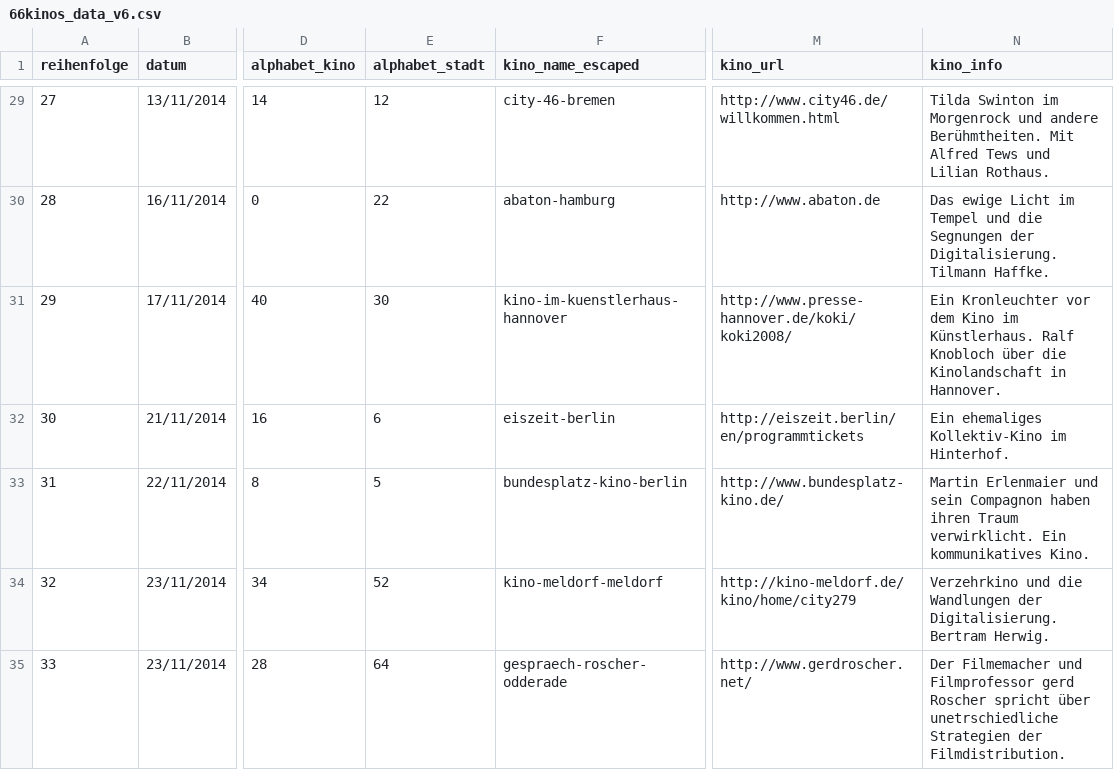
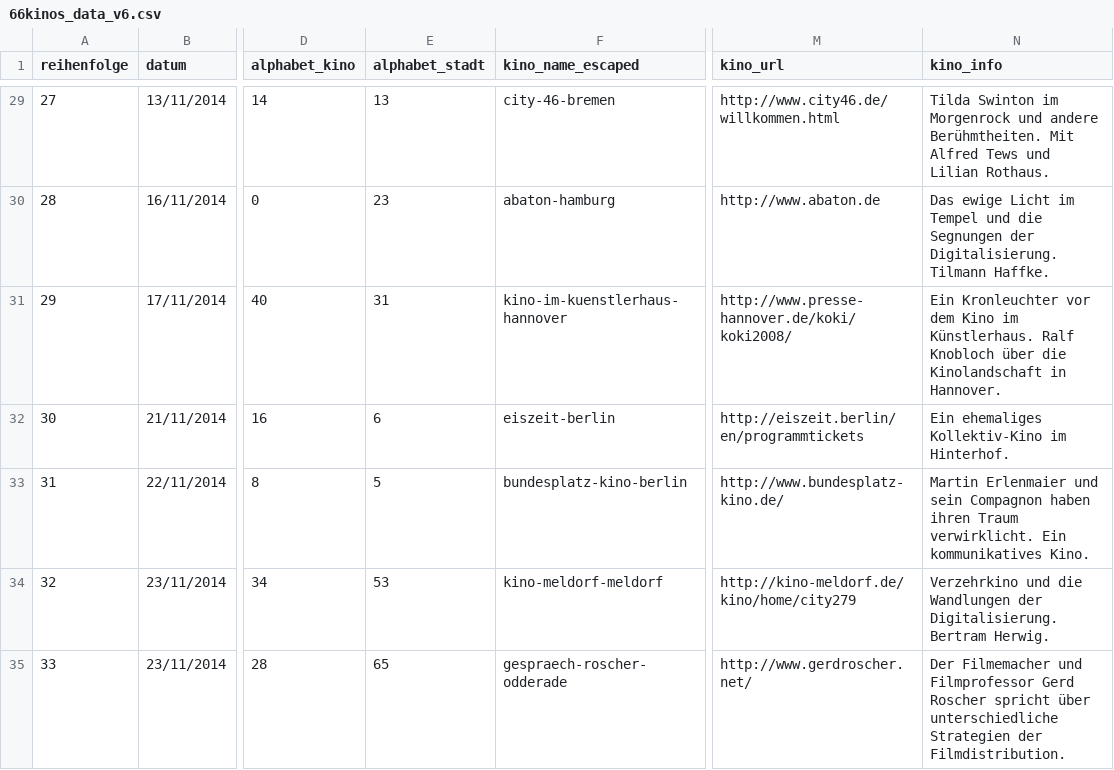
Before and after one commit to larsvers/66kinos, a CSV file: data/66kinos_data_v6.csv, drawn as a sheet; only a part is shown, gaps mark what is left out; the diff covers the shown part only; the diff names each change by its address in the sheet, - before the commit and + after, or states it on an @@ line.

```diff
--- a/data/66kinos_data_v6.csv
+++ b/data/66kinos_data_v6.csv
-E29 (alphabet_stadt): 12
+E29 (alphabet_stadt): 13
-E30 (alphabet_stadt): 22
+E30 (alphabet_stadt): 23
-E31 (alphabet_stadt): 30
+E31 (alphabet_stadt): 31
-E34 (alphabet_stadt): 52
+E34 (alphabet_stadt): 53
-E35 (alphabet_stadt): 64
+E35 (alphabet_stadt): 65
-N35 (kino_info): …und Filmprofessor gerd Roscher spricht über unetrschiedliche Strategien der…
+N35 (kino_info): …und Filmprofessor Gerd Roscher spricht über unterschiedliche Strategien der…
```
Also changed, not shown: 1 added row, 76 edited cells and row numbers in column A elsewhere in this file.
